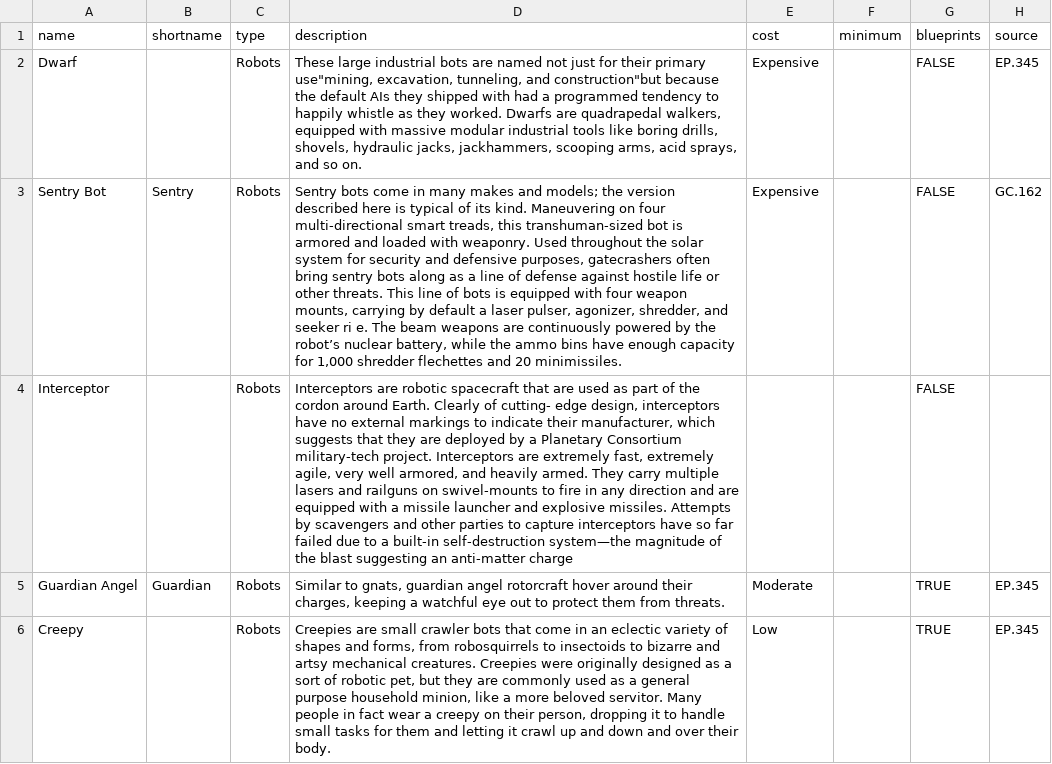
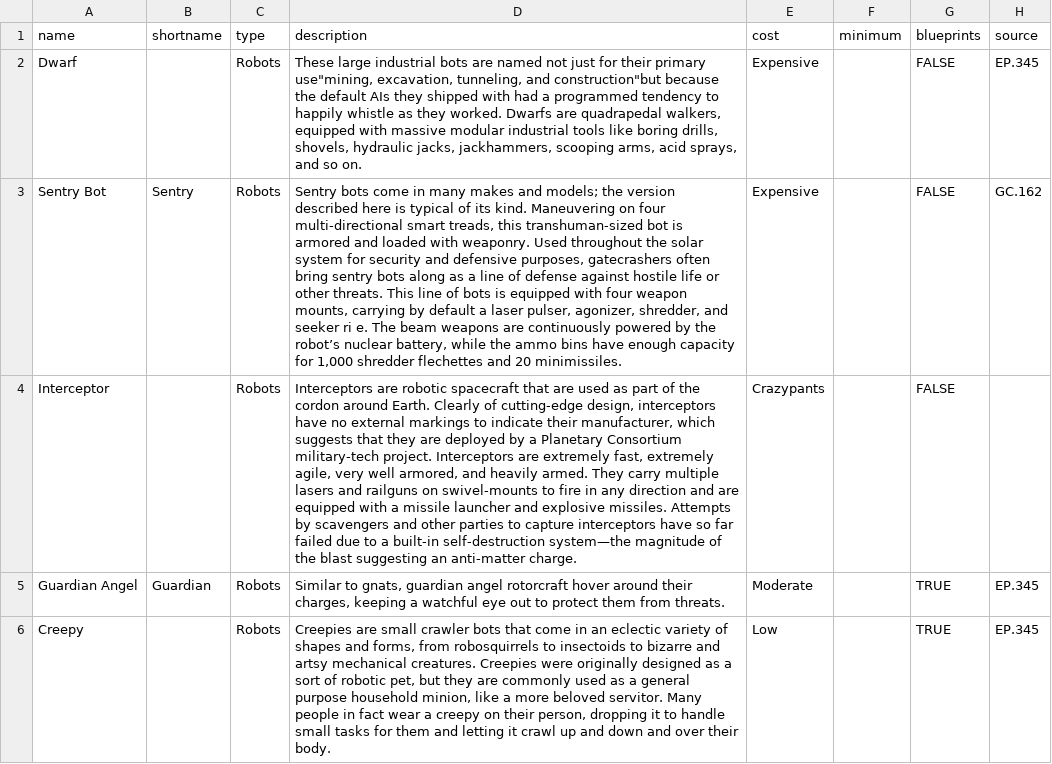
Before and after one commit to nerdhaus/eldrich, a CSV file: web/modules/custom/ep_import/gear/robots.csv, drawn as a sheet; only a part is shown; the diff names each change by its address in the sheet, - before the commit and + after, or states it on an @@ line.

```diff
--- a/web/modules/custom/ep_import/gear/robots.csv
+++ b/web/modules/custom/ep_import/gear/robots.csv
-D4 (description): …Clearly of cutting- edge design, interceptors have no external markings to indicate their manufacturer, which suggests that they are deployed by a Planetary Consortium military-tech project. Interceptors are extremely fast, extremely agile, very well armored, and heavily armed. They carry multiple lasers and railguns on swivel-mounts to fire in any direction and are equipped with a missile launcher and explosive missiles. Attempts by scavengers and other parties to capture interceptors have so far failed due to a built-in self-destruction system—the magnitude of the blast suggesting an anti-matter charge
+D4 (description): …Clearly of cutting-edge design, interceptors have no external markings to indicate their manufacturer, which suggests that they are deployed by a Planetary Consortium military-tech project. Interceptors are extremely fast, extremely agile, very well armored, and heavily armed. They carry multiple lasers and railguns on swivel-mounts to fire in any direction and are equipped with a missile launcher and explosive missiles. Attempts by scavengers and other parties to capture interceptors have so far failed due to a built-in self-destruction system—the magnitude of the blast suggesting an anti-matter charge.
-E4 (cost): (empty)
+E4 (cost): Crazypants
```
Also changed, not shown: web/modules/custom/ep_import/characters/players.csv, web/modules/custom/ep_import/gear/augmentations.csv, 8 other files.
